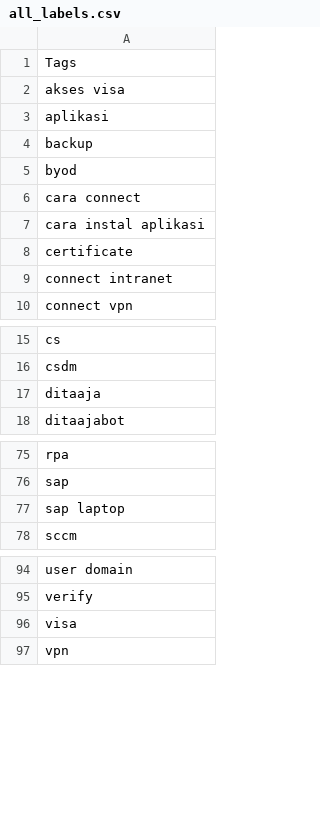
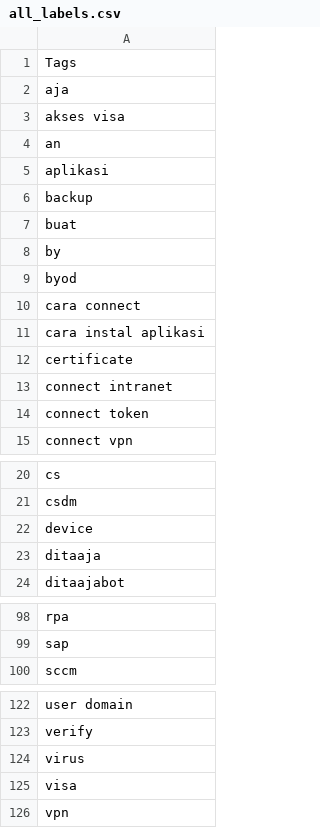
Before and after one commit to juniantowicaksono06/tensorflow-multi-label-classification-example, a CSV file: datasets/all_labels.csv, drawn as a sheet; only a part is shown, gaps mark what is left out; the diff covers the shown part only.

```diff
--- a/datasets/all_labels.csv
+++ b/datasets/all_labels.csv
@@ -1,5 +1,9 @@
 Tags
+aja
 akses visa
+an
 aplikasi
 backup
+buat
+by
 byod
@@ -9,2 +13,3 @@ certificate
 connect intranet
+connect token
 connect vpn
@@ -16,2 +21,3 @@ cs
 csdm
+device
 ditaaja
@@ -76,3 +99,2 @@ rpa
 sap
-sap laptop
 sccm
@@ -95,2 +123,3 @@ user domain
 verify
+virus
 visa
```
Also changed, not shown: 23 added rows and 2 edited cells elsewhere in this file, datasets/data_test.csv, text.csv, 15 other files.
